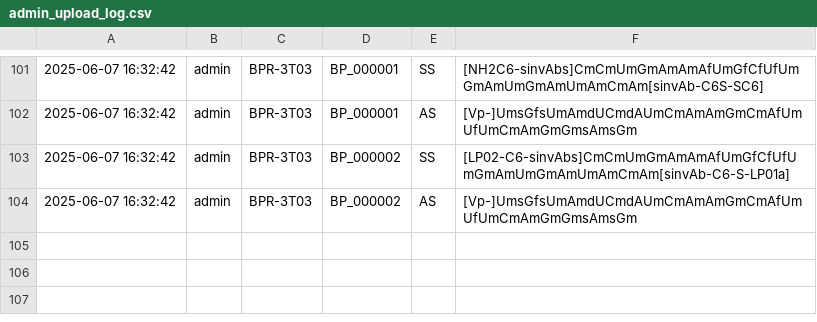
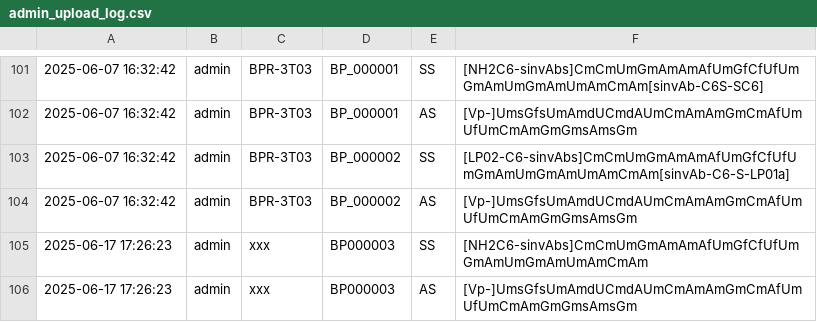
Before and after one commit to sjchen726/seq_database, a CSV file: logs/admin/admin_upload_log.csv, drawn as a sheet; only a part is shown, gaps mark what is left out.

```diff
--- a/logs/admin/admin_upload_log.csv
+++ b/logs/admin/admin_upload_log.csv
@@ -104 +104,3 @@
 2025-06-07 16:32:42,admin,BPR-3T03,BP_000002,AS,[Vp-]UmsGfsUmAmdUCmdAUmCmAmAmGmCmAfUmUfUmCmAmGmGmsAmsGm
+2025-06-17 17:26:23,admin,xxx,BP000003,SS,[NH2C6-sinvAbs]CmCmUmGmAmAmAfUmGfCfUfUmGmAmUmGmAmUmAmCmAm
+2025-06-17 17:26:23,admin,xxx,BP000003,AS,[Vp-]UmsGfsUmAmdUCmdAUmCmAmAmGmCmAfUmUfUmCmAmGmGmsAmsGm
```
Also changed, not shown: 5 other files.
